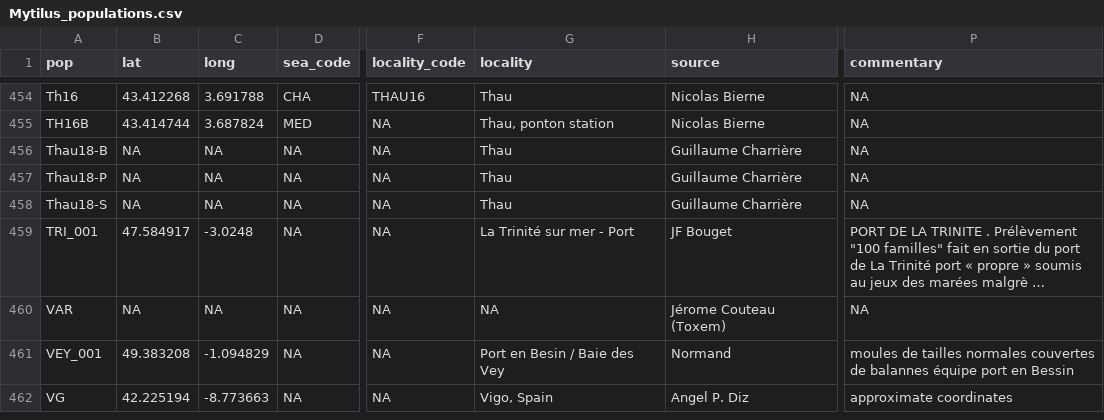
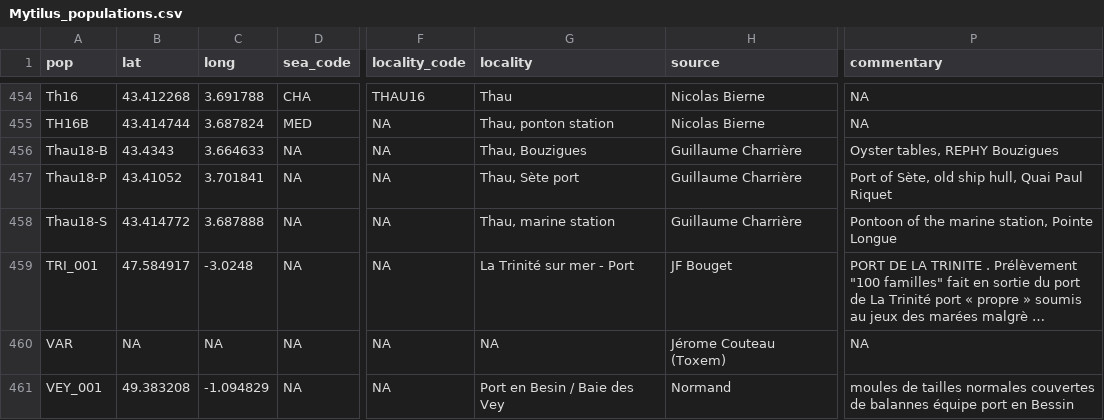
Before and after one commit to alxsimon/Database_Mytilus, a CSV file: Mytilus_populations.csv, drawn as a sheet; only a part is shown, gaps mark what is left out; the shorter side is filled out with more unchanged rows; long unchanged cells end in …; the diff names each change by its address in the sheet, - before the commit and + after, or states it on an @@ line.

Commit message:
Update Thau populations

```diff
--- a/Mytilus_populations.csv
+++ b/Mytilus_populations.csv
-B456 (lat): NA
+B456 (lat): 43.4343
-C456 (long): NA
+C456 (long): 3.664633
-G456 (locality): Thau
+G456 (locality): Thau, Bouzigues
-P456 (commentary): NA
+P456 (commentary): Oyster tables, REPHY Bouzigues
-B457 (lat): NA
+B457 (lat): 43.41052
-C457 (long): NA
+C457 (long): 3.701841
-G457 (locality): Thau
+G457 (locality): Thau, Sète port
-P457 (commentary): NA
+P457 (commentary): Port of Sète, old ship hull, Quai Paul Riquet
-B458 (lat): NA
+B458 (lat): 43.414772
-C458 (long): NA
+C458 (long): 3.687888
-G458 (locality): Thau
+G458 (locality): Thau, marine station
-P458 (commentary): NA
+P458 (commentary): Pontoon of the marine station, Pointe Longue
```
